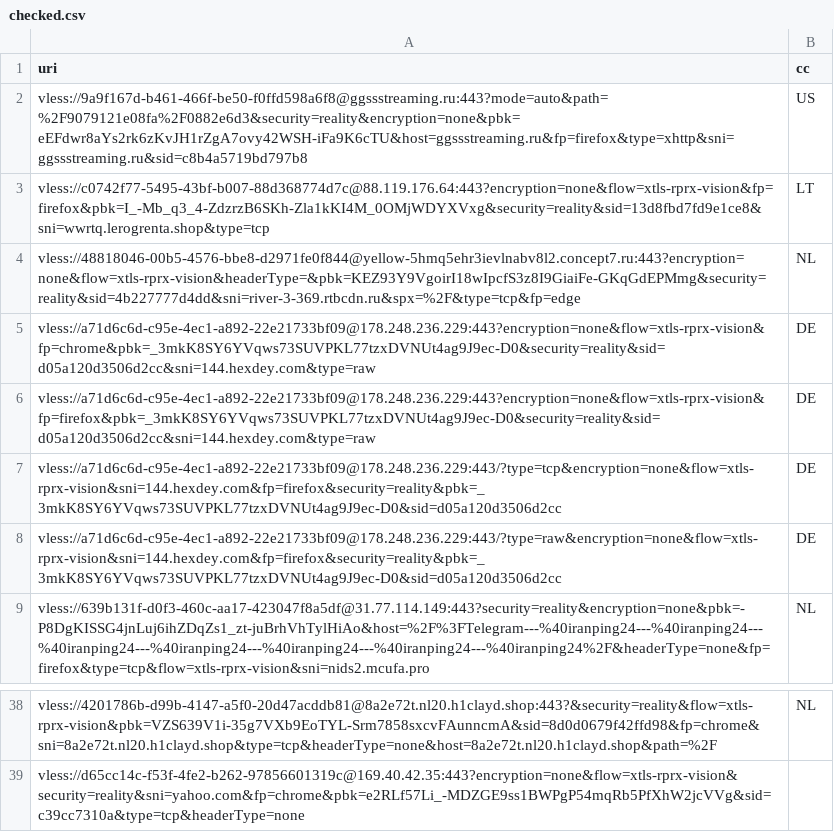
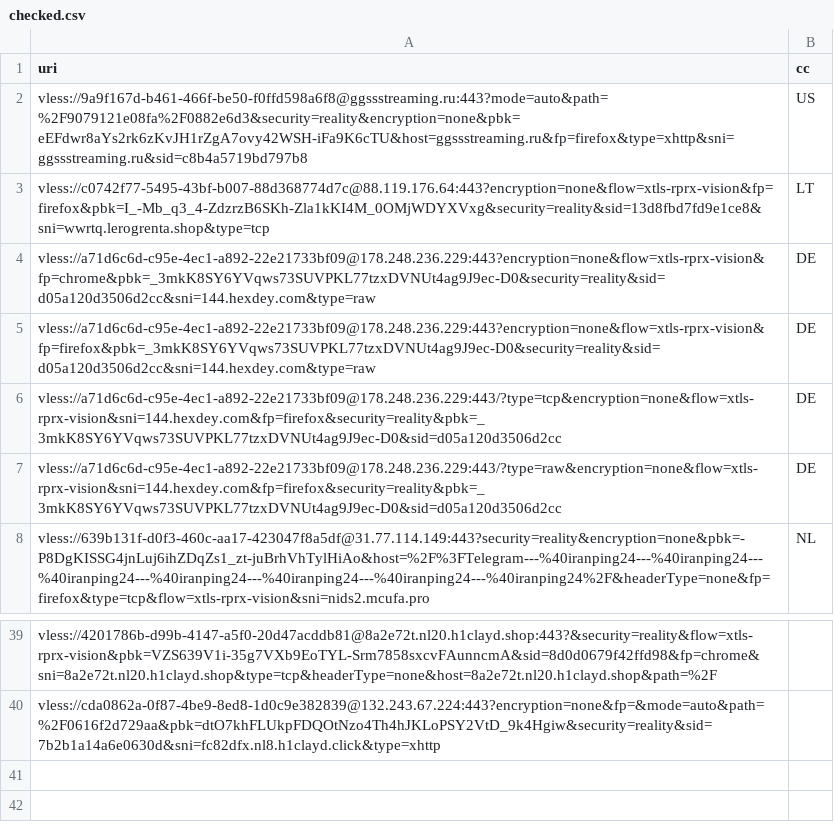
Before and after one commit to grisha-seleznev/free-vless-keys-russia, a CSV file: stage/checked.csv, drawn as a sheet; only a part is shown, gaps mark what is left out; addresses are those after the commit; the diff covers the shown part only; the diff names each change by its address in the sheet, - before the commit and + after, or states it on an @@ line.

```diff
--- a/stage/checked.csv
+++ b/stage/checked.csv
@@ row 4 moved to row 30: vless://48818046-00b5-4576-bbe8-d2971fe0… @@
-B39 (cc): NL
+B39 (cc): (empty)
-A40 (uri): vless://d65cc14c-f53f-4fe2-b262-97856601319c@169.40.42.35:443?encryption=none&flow=xtls-rprx-vision&security=reality&sni=yahoo.com&fp=chrome&pbk=e2RLf57Li_-MDZGE9ss1BWPgP54mqRb5PfXhW2jcVVg&sid=c39cc7310a&type=tcp&headerType=none
+A40 (uri): vless://cda0862a-0f87-4be9-8ed8-1d0c9e382839@132.243.67.224:443?encryption=none&fp=&mode=auto&path=%2F0616f2d729aa&pbk=dtO7khFLUkpFDQOtNzo4Th4hJKLoPSY2VtD_9k4Hgiw&security=reality&sid=7b2b1a14a6e0630d&sni=fc82dfx.nl8.h1clayd.click&type=xhttp
```
Also changed, not shown: 2 added rows, 1 removed row and 13 moved rows elsewhere in this file, stage/polymarket.csv, 56 other files.
